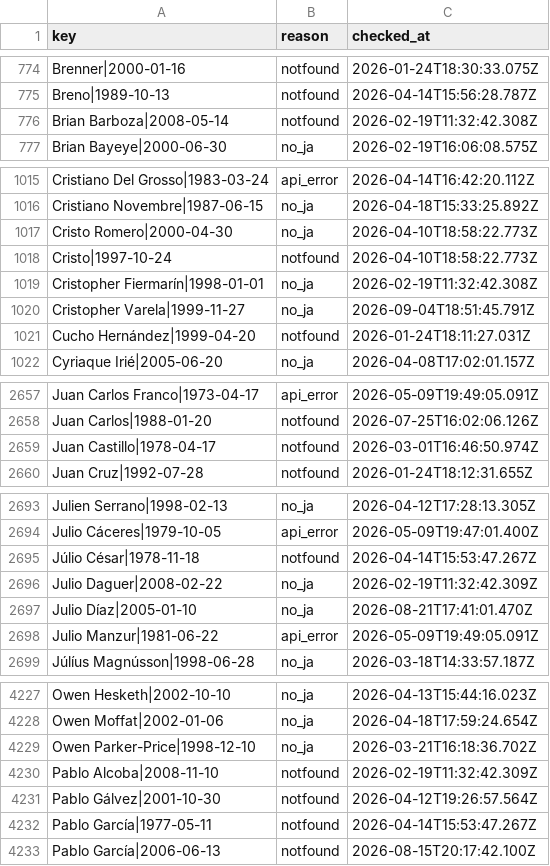
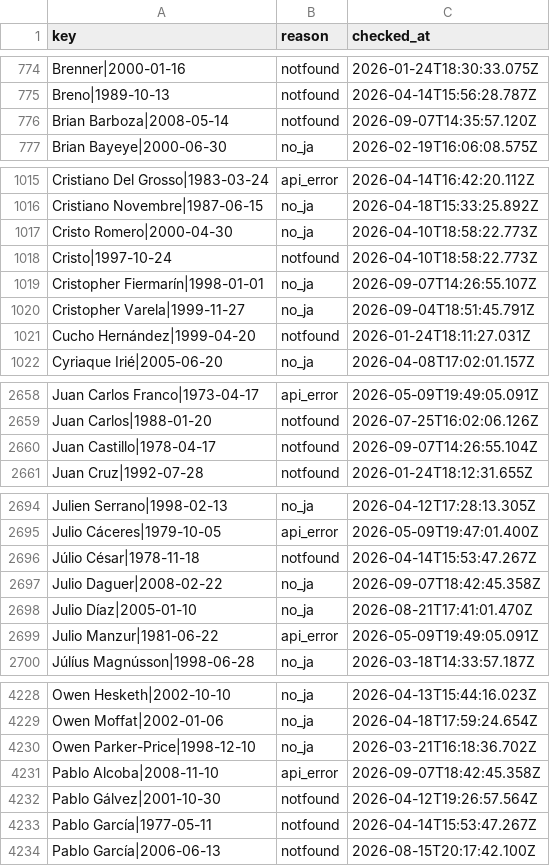
Before and after one commit to football-archive/start, a CSV file: src/data/name_map_fail.csv, drawn as a sheet; only a part is shown, gaps mark what is left out; the diff covers the shown part only.

```diff
--- a/src/data/name_map_fail.csv
+++ b/src/data/name_map_fail.csv
@@ -775,3 +775,3 @@ Brenner|2000-01-16,notfound,2026-01-24T18:30:33.075Z
 Breno|1989-10-13,notfound,2026-04-14T15:56:28.787Z
-Brian Barboza|2008-05-14,notfound,2026-02-19T11:32:42.308Z
+Brian Barboza|2008-05-14,notfound,2026-09-07T14:35:57.120Z
 Brian Bayeye|2000-06-30,no_ja,2026-02-19T16:06:08.575Z
@@ -1018,3 +1018,3 @@ Cristo Romero|2000-04-30,no_ja,2026-04-10T18:58:22.773Z
 Cristo|1997-10-24,notfound,2026-04-10T18:58:22.773Z
-Cristopher Fiermarín|1998-01-01,no_ja,2026-02-19T11:32:42.308Z
+Cristopher Fiermarín|1998-01-01,no_ja,2026-09-07T14:26:55.107Z
 Cristopher Varela|1999-11-27,no_ja,2026-09-04T18:51:45.791Z
@@ -2658,3 +2659,3 @@ Juan Carlos Franco|1973-04-17,api_error,2026-05-09T19:49:05.091Z
 Juan Carlos|1988-01-20,notfound,2026-07-25T16:02:06.126Z
-Juan Castillo|1978-04-17,notfound,2026-03-01T16:46:50.974Z
+Juan Castillo|1978-04-17,notfound,2026-09-07T14:26:55.104Z
 Juan Cruz|1992-07-28,notfound,2026-01-24T18:12:31.655Z
@@ -2695,3 +2696,3 @@ Julio Cáceres|1979-10-05,api_error,2026-05-09T19:47:01.400Z
 Júlio César|1978-11-18,notfound,2026-04-14T15:53:47.267Z
-Julio Daguer|2008-02-22,no_ja,2026-02-19T11:32:42.309Z
+Julio Daguer|2008-02-22,no_ja,2026-09-07T18:42:45.358Z
 Julio Díaz|2005-01-10,no_ja,2026-08-21T17:41:01.470Z
@@ -4229,3 +4230,3 @@ Owen Moffat|2002-01-06,no_ja,2026-04-18T17:59:24.654Z
 Owen Parker-Price|1998-12-10,no_ja,2026-03-21T16:18:36.702Z
-Pablo Alcoba|2008-11-10,notfound,2026-02-19T11:32:42.309Z
+Pablo Alcoba|2008-11-10,api_error,2026-09-07T18:42:45.358Z
 Pablo Gálvez|2001-10-30,notfound,2026-04-12T19:26:57.564Z
```
Also changed, not shown: 1 added row and 13 edited cells elsewhere in this file, src/data/league_standings.csv, src/data/name_map.csv, 10 other files.
